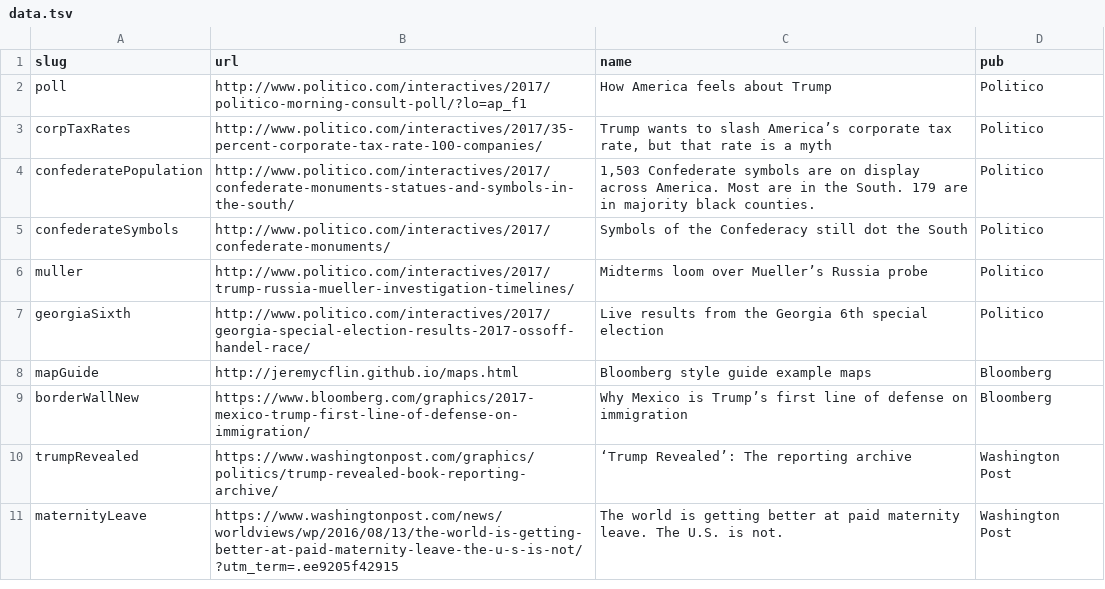
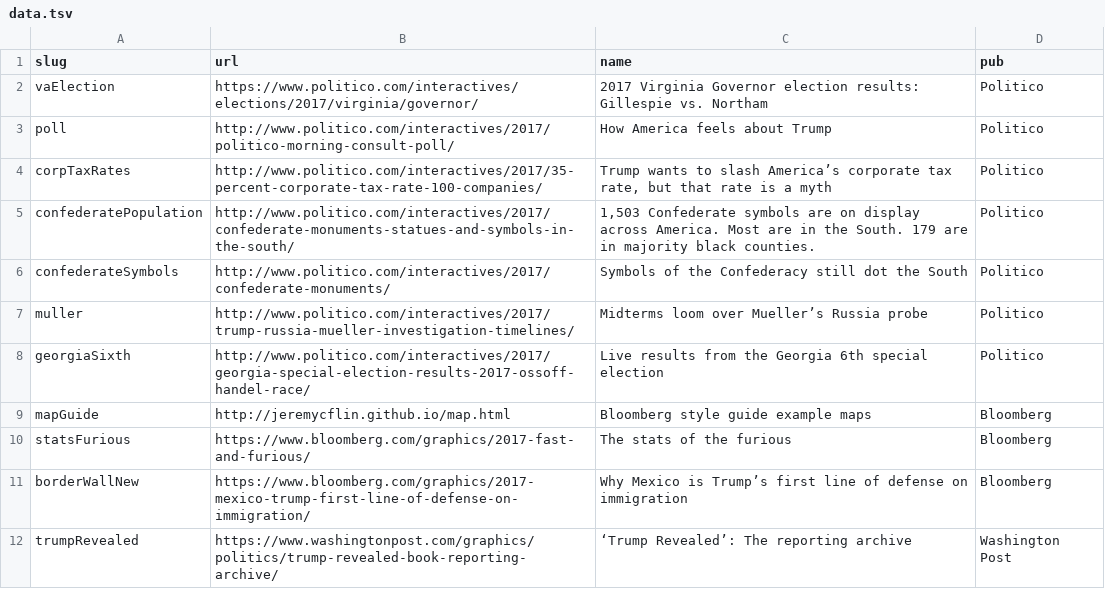
Before and after one commit to jeremycflin/jeremycflin.github.io, a TSV file: data.tsv, drawn as a sheet; only a part is shown; the shorter side is filled out with more unchanged rows.

```diff
--- a/data.tsv
+++ b/data.tsv
@@ -1,3 +1,4 @@
 slug	url	name	pub
-poll	http://www.politico.com/interactives/2017/politico-morning-consult-poll/?lo=ap_f1	How America feels about Trump	Politico
+vaElection	https://www.politico.com/interactives/elections/2017/virginia/governor/	2017 Virginia Governor election results: Gillespie vs. Northam	Politico
+poll	http://www.politico.com/interactives/2017/politico-morning-consult-poll/	How America feels about Trump	Politico
 corpTaxRates	http://www.politico.com/interactives/2017/35-percent-corporate-tax-rate-100-companies/	Trump wants to slash America’s corporate tax rate, but that rate is a myth	Politico
@@ -7,3 +8,4 @@ muller	http://www.politico.com/interactives/2017/trump-russia-mueller-investigat
 georgiaSixth	http://www.politico.com/interactives/2017/georgia-special-election-results-2017-ossoff-handel-race/	Live results from the Georgia 6th special election	Politico
-mapGuide	http://jeremycflin.github.io/maps.html	Bloomberg style guide example maps	Bloomberg
+mapGuide	http://jeremycflin.github.io/map.html	Bloomberg style guide example maps	Bloomberg
+statsFurious	https://www.bloomberg.com/graphics/2017-fast-and-furious/	The stats of the furious	Bloomberg
 borderWallNew	https://www.bloomberg.com/graphics/2017-mexico-trump-first-line-of-defense-on-immigration/	Why Mexico is Trump’s first line of defense on immigration	Bloomberg
```
Also changed, not shown: 2 other files.
